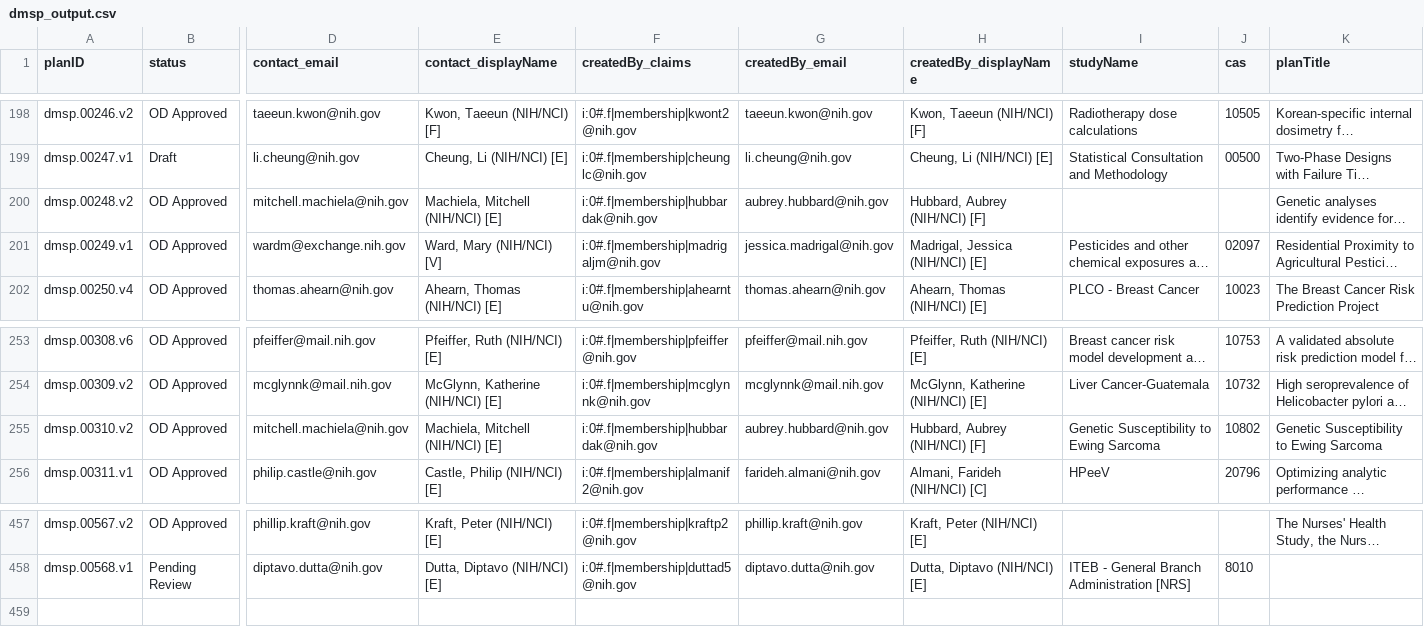
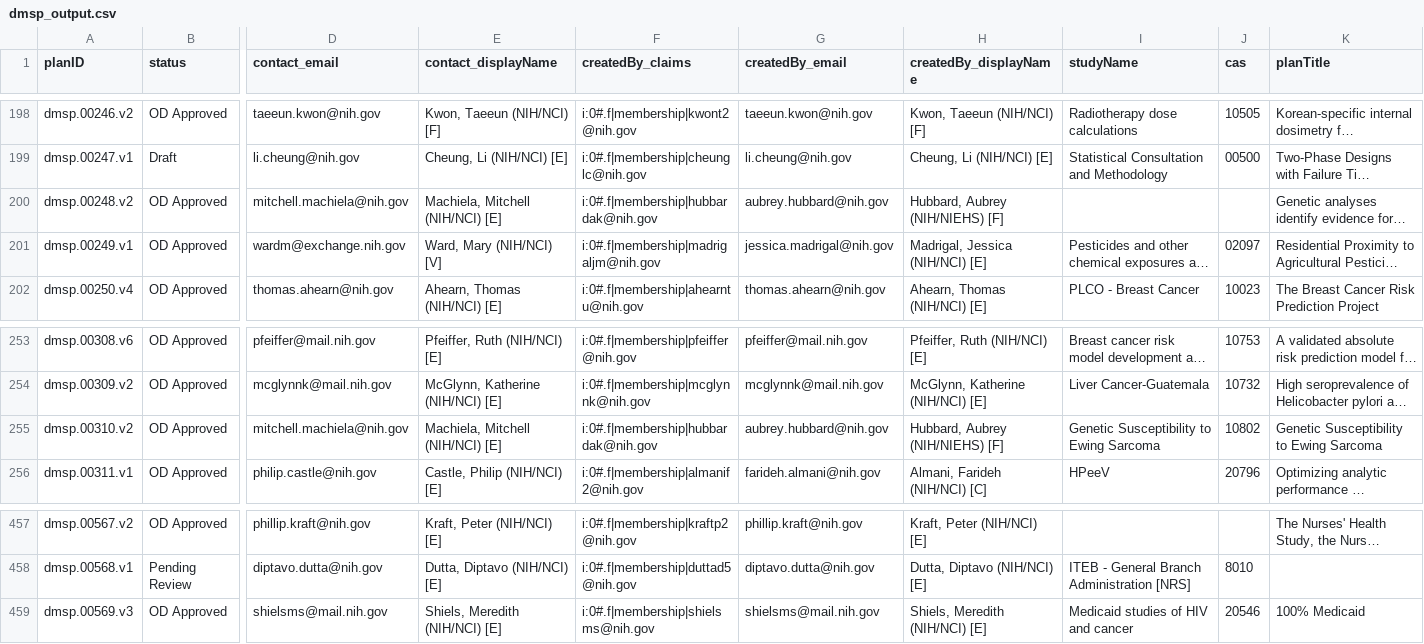
Before and after one commit to episphere/dataplatform, a CSV file: imports/dmsp_output.csv, drawn as a sheet; only a part is shown, gaps mark what is left out; long unchanged cells end in …; rows hold the shown columns only; the diff names each change by its address in the sheet, - before the commit and + after, or states it on an @@ line.

Commit message:
Update dmsp_output.csv

```diff
--- a/imports/dmsp_output.csv
+++ b/imports/dmsp_output.csv
-H200 (createdBy_displayName): Hubbard, Aubrey (NIH/NCI) [F]
+H200 (createdBy_displayName): Hubbard, Aubrey (NIH/NIEHS) [F]
-H255 (createdBy_displayName): Hubbard, Aubrey (NIH/NCI) [F]
+H255 (createdBy_displayName): Hubbard, Aubrey (NIH/NIEHS) [F]
+row 459: dmsp.00569.v3 | OD Approved | shielsms@mail.nih.gov | Shiels, Meredith (NIH/NCI) [E] | i:0#.f|membership|shielsms@nih.gov | shielsms@mail.nih.gov | Shiels, Meredith (NIH/NCI) [E] | Medicaid studies of HIV and cancer | 20546 | 100% Medicaid
```
